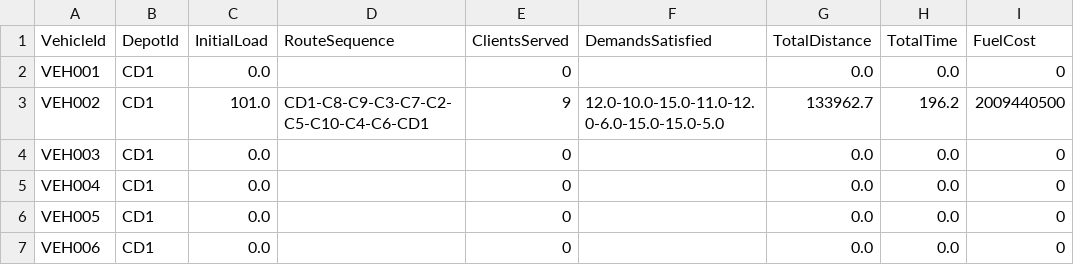
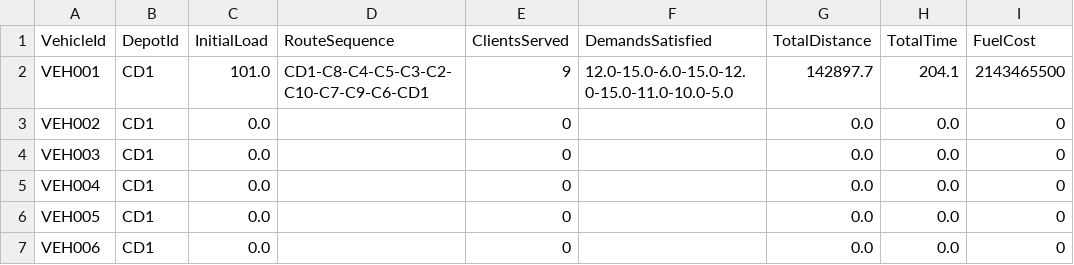
Before and after one commit to lauram354/MOS_Proyecto3, a CSV file: Proyecto 3/Caso2/Modelo/verificacion_caso2_metaheuristica_1.csv, drawn as a sheet.

Commit message:
caso 2 pyomo

```diff
--- a/Proyecto 3/Caso2/Modelo/verificacion_caso2_metaheuristica_1.csv
+++ b/Proyecto 3/Caso2/Modelo/verificacion_caso2_metaheuristica_1.csv
@@ -1,4 +1,4 @@
 VehicleId,DepotId,InitialLoad,RouteSequence,ClientsServed,DemandsSatisfied,TotalDistance,TotalTime,FuelCost
-VEH001,CD1,0.0,,0,,0.0,0.0,0
-VEH002,CD1,101.0,CD1-C8-C9-C3-C7-C2-C5-C10-C4-C6-CD1,9,12.0-10.0-15.0-11.0-12.0-6.0-15.0-15.0-5.0,133962.7,196.2,2009440500
+VEH001,CD1,101.0,CD1-C8-C4-C5-C3-C2-C10-C7-C9-C6-CD1,9,12.0-15.0-6.0-15.0-12.0-15.0-11.0-10.0-5.0,142897.7,204.1,2143465500
+VEH002,CD1,0.0,,0,,0.0,0.0,0
 VEH003,CD1,0.0,,0,,0.0,0.0,0
```
Also changed, not shown: 2 other files.
